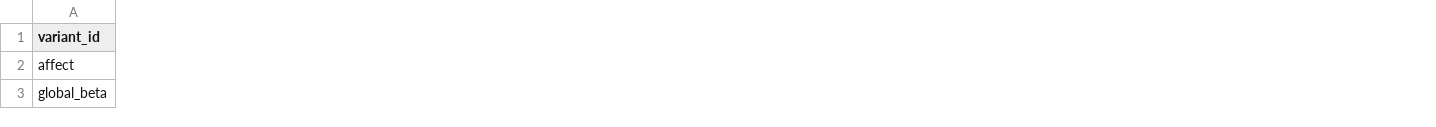
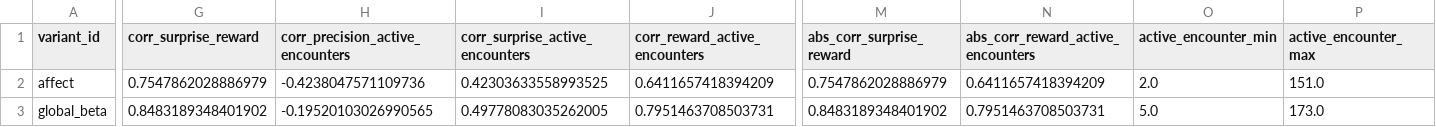
Before and after one commit to har5h1l/affect_aif, a CSV file: docs/paper/manuscript/source_tables/postfix_smoke_20260528/h1_model_fitness_correlation_summary.csv, drawn as a sheet; only a part is shown, gaps mark what is left out; the diff covers the shown part only; the diff names each change by its address in the sheet, - before the commit and + after, or states it on an @@ line.

```diff
--- a/docs/paper/manuscript/source_tables/postfix_smoke_20260528/h1_model_fitness_correlation_summary.csv
+++ b/docs/paper/manuscript/source_tables/postfix_smoke_20260528/h1_model_fitness_correlation_summary.csv
+column G (corr_surprise_reward), rows 2-3: 0.7547862028886979 | 0.8483189348401902
+column H (corr_precision_active_encounters), rows 2-3: -0.4238047571109736 | -0.19520103026990565
+column I (corr_surprise_active_encounters), rows 2-3: 0.42303633558993525 | 0.49778083035262005
+column J (corr_reward_active_encounters), rows 2-3: 0.6411657418394209 | 0.7951463708503731
+column M (abs_corr_surprise_reward), rows 2-3: 0.7547862028886979 | 0.8483189348401902
+column N, rows 1-3: abs_corr_reward_active_encounters | 0.6411657418394209 | 0.7951463708503731
+column O (active_encounter_min), rows 2-3: 2.0 | 5.0
+column P (active_encounter_max), rows 2-3: 151.0 | 173.0
```
Also changed, not shown: 1 added column elsewhere in this file, docs/paper/manuscript/source_tables/h1_evidence_effect_summary.csv, docs/paper/manuscript/source_tables/h1_model_fitness_correlation_summary.csv, 9 other files.
